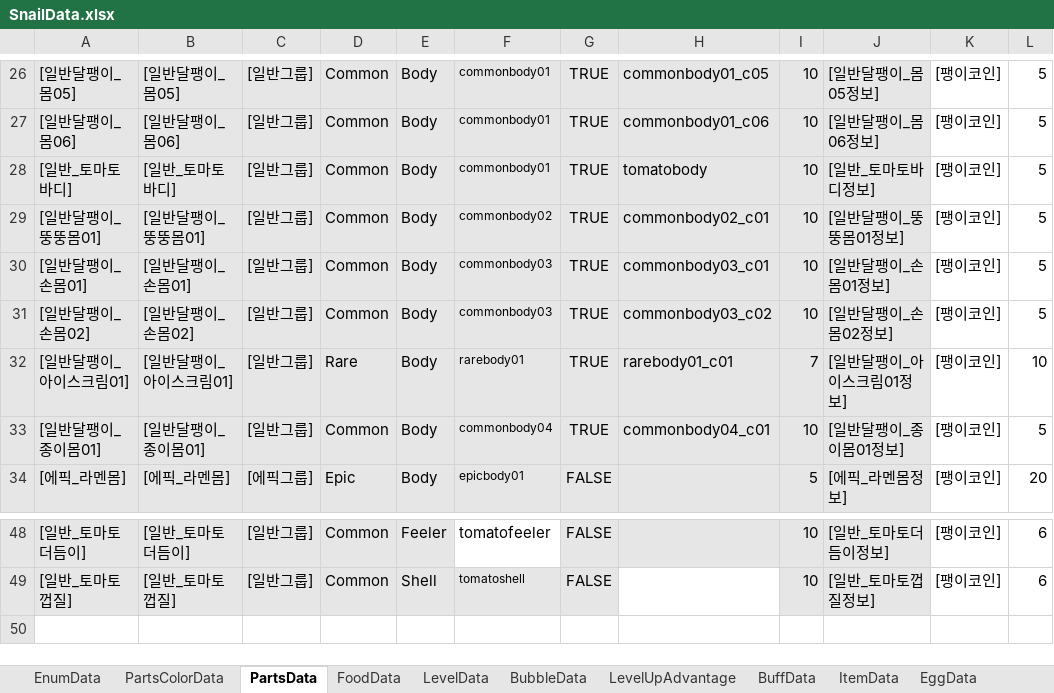
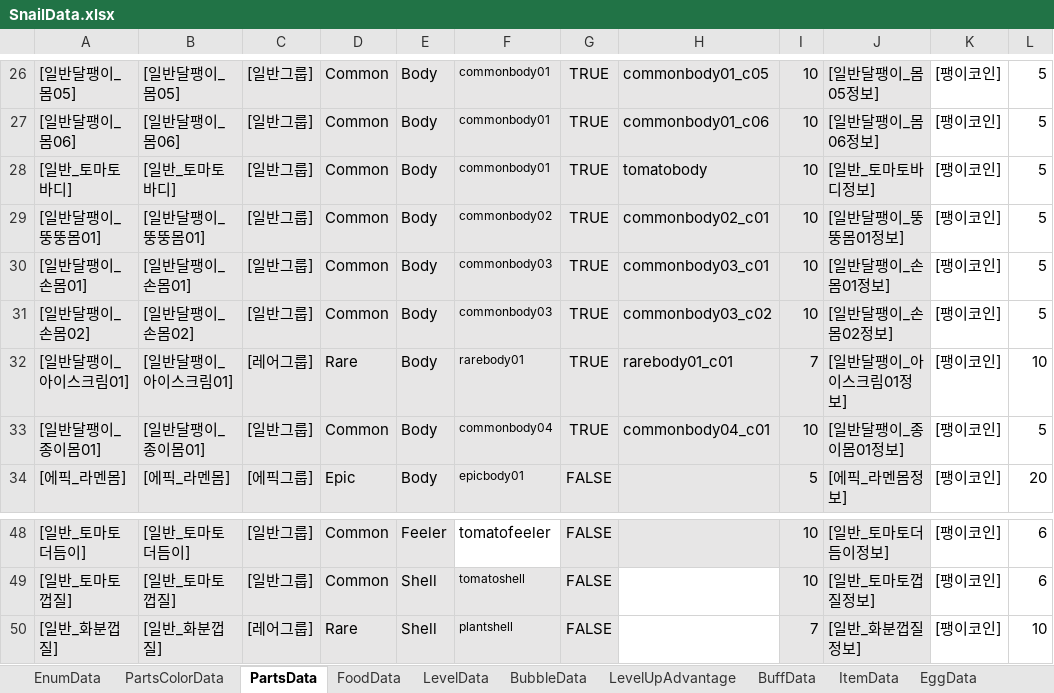
Before and after one commit to dengu97/SnailProject, an Excel workbook: SnailData.xlsx, sheet PartsData, drawn as a sheet; only a part is shown, gaps mark what is left out; values as stored, in another font and other column widths than the file's, no borders; the diff names each change by its address in the sheet, - before the commit and + after, or states it on an @@ line.

```diff
--- a/SnailData.xlsx (sheet PartsData)
+++ b/SnailData.xlsx (sheet PartsData)
-C32: [일반그룹]
+C32: [레어그룹]
+row 50: [일반_화분껍질] | [일반_화분껍질] | [레어그룹] | Rare | Shell | plantshell | FALSE |  | 7 | [일반_화분껍질정보] | [팽이코인] | 10
```
Also changed, not shown: sheet LanguageData, 14 other files.
